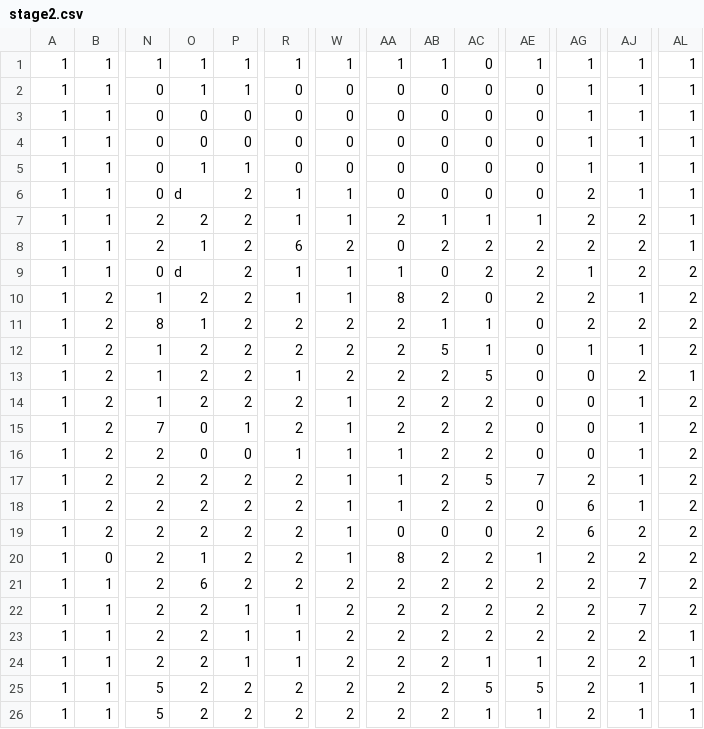
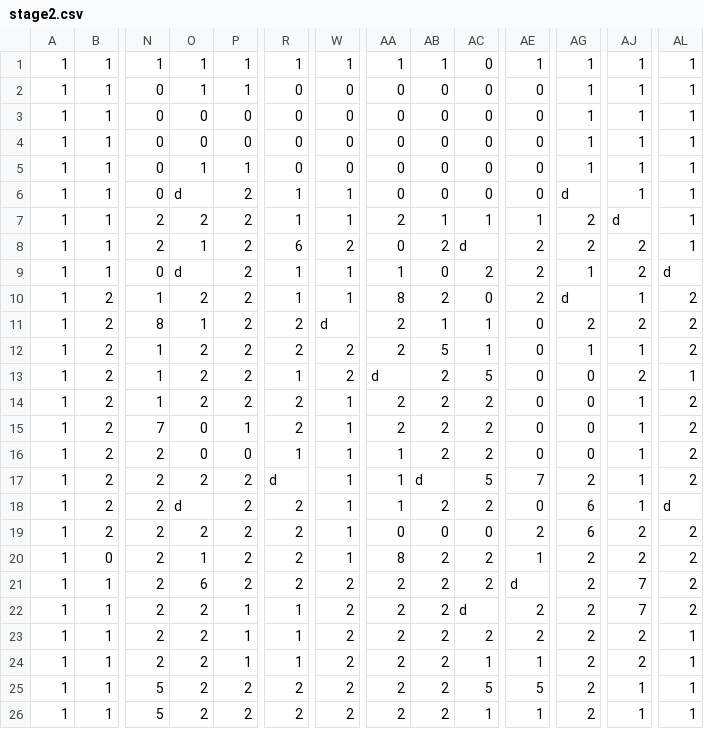
Before and after one commit to daiya-04/4monthGame, a CSV file: DirectXGame/Resources/Maps/stage2.csv, drawn as a sheet; only a part is shown, gaps mark what is left out; the diff names each change by its address in the sheet, - before the commit and + after, or states it on an @@ line.

Commit message:
stage2修正

```diff
--- a/DirectXGame/Resources/Maps/stage2.csv
+++ b/DirectXGame/Resources/Maps/stage2.csv
-AG6: 2
+AG6: d
-AJ7: 2
+AJ7: d
-AC8: 2
+AC8: d
-AL9: 2
+AL9: d
-AG10: 2
+AG10: d
-W11: 2
+W11: d
-AA13: 2
+AA13: d
-R17: 2
+R17: d
-AB17: 2
+AB17: d
-O18: 2
+O18: d
-AL18: 2
+AL18: d
-AE21: 2
+AE21: d
-AC22: 2
+AC22: d
```
